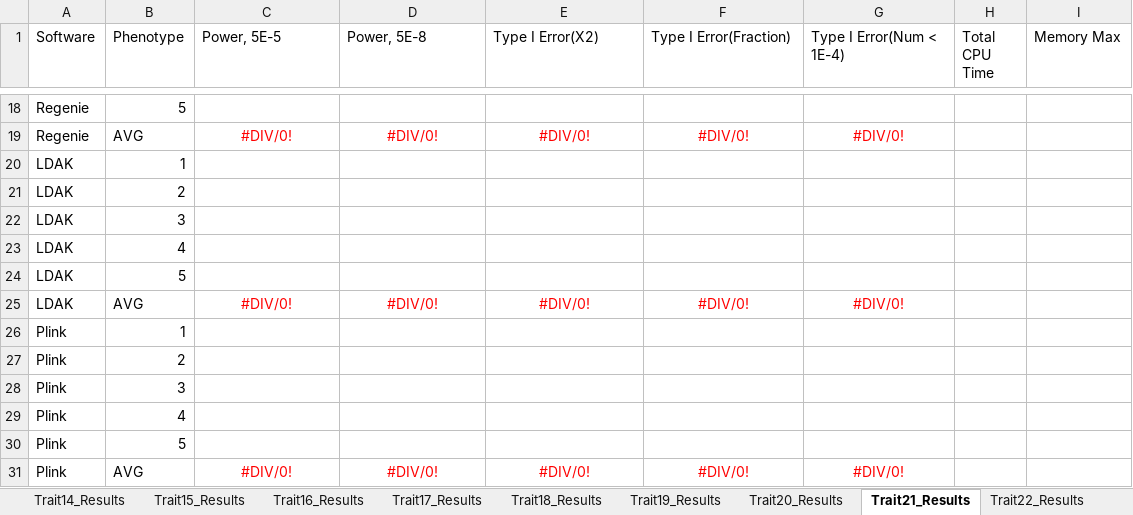
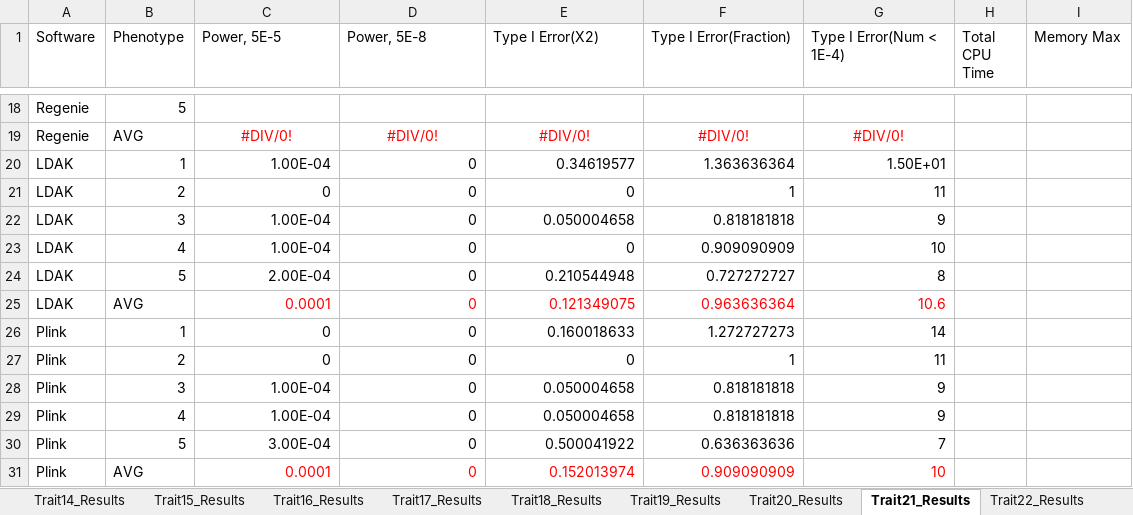
Before and after one commit to KirakiraZLY/An-evaluation-of-software-for-performing-GWAS-mixed-model-association-analysis, an Excel workbook: Tables/Table3_T1EandPower_Simulated.xlsx, sheet Trait21_Results, drawn as a sheet; only a part is shown, gaps mark what is left out; values as stored, in another font and other column widths than the file's, no borders; removed rows and columns are numbered as before the commit, all else as after; the diff covers the shown part only; the diff names each change by its address in the sheet, - before the commit and + after, or states it on an @@ line.

Commit message:
Update Table3_T1EandPower_Simulated.xlsx

```diff
--- a/Tables/Table3_T1EandPower_Simulated.xlsx (sheet Trait21_Results)
+++ b/Tables/Table3_T1EandPower_Simulated.xlsx (sheet Trait21_Results)
-row 20: LDAK | 1
-row 21: LDAK | 2
-row 22: LDAK | 3
-row 23: LDAK | 4
-row 24: LDAK | 5
+row 20: LDAK | 1 | 1.00E-04 | 0 | 0.34619577 | 1.363636364 | 1.50E+01
+row 21: LDAK | 2 | 0 | 0 | 0 | 1 | 11
+row 22: LDAK | 3 | 1.00E-04 | 0 | 0.050004658 | 0.818181818 | 9
+row 23: LDAK | 4 | 1.00E-04 | 0 | 0 | 0.909090909 | 10
+row 24: LDAK | 5 | 2.00E-04 | 0 | 0.210544948 | 0.727272727 | 8
-C25 (Power, 5E-5): #DIV/0!
+C25 (Power, 5E-5): 0.0001
-C25:G25 alignment: center
+C25:G25 alignment: right
-D25 (Power, 5E-8): #DIV/0!
+D25 (Power, 5E-8): 0
-E25 (Type I Error(X2)): #DIV/0!
+E25 (Type I Error(X2)): 0.121349075
-F25 (Type I Error(Fraction)): #DIV/0!
+F25 (Type I Error(Fraction)): 0.963636364
-G25 (Type I Error(Num < 1E-4)): #DIV/0!
+G25 (Type I Error(Num < 1E-4)): 10.6
-row 26: Plink | 1
-row 27: Plink | 2
-row 28: Plink | 3
-row 29: Plink | 4
-row 30: Plink | 5
+row 26: Plink | 1 | 0 | 0 | 0.160018633 | 1.272727273 | 14
+row 27: Plink | 2 | 0 | 0 | 0 | 1 | 11
+row 28: Plink | 3 | 1.00E-04 | 0 | 0.050004658 | 0.818181818 | 9
+row 29: Plink | 4 | 1.00E-04 | 0 | 0.050004658 | 0.818181818 | 9
+row 30: Plink | 5 | 3.00E-04 | 0 | 0.500041922 | 0.636363636 | 7
-C31 (Power, 5E-5): #DIV/0!
+C31 (Power, 5E-5): 0.0001
-C31:G31 alignment: center
+C31:G31 alignment: right
-D31 (Power, 5E-8): #DIV/0!
+D31 (Power, 5E-8): 0
-E31 (Type I Error(X2)): #DIV/0!
+E31 (Type I Error(X2)): 0.152013974
-F31 (Type I Error(Fraction)): #DIV/0!
+F31 (Type I Error(Fraction)): 0.909090909
-G31 (Type I Error(Num < 1E-4)): #DIV/0!
+G31 (Type I Error(Num < 1E-4)): 10
```
Also changed, not shown: 12 added rows and 12 removed rows elsewhere in this sheet, sheet Trait13_Results, sheet Trait14_Results, sheet Trait19_Results, sheet Trait20_Results, sheet Trait15_Results.
